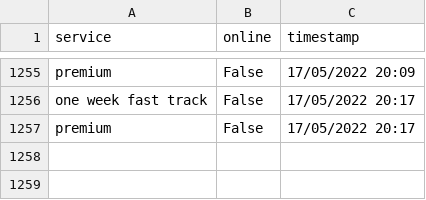
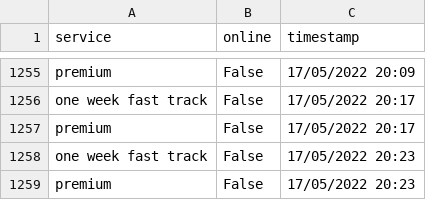
Before and after one commit to TheTinltd/youshallnotpassport, a CSV file: data/data.csv, drawn as a sheet; only a part is shown, gaps mark what is left out.

Commit message:
updating data

```diff
--- a/data/data.csv
+++ b/data/data.csv
@@ -1257 +1257,3 @@ one week fast track,False,17/05/2022 20:17
 premium,False,17/05/2022 20:17
+one week fast track,False,17/05/2022 20:23
+premium,False,17/05/2022 20:23
```
